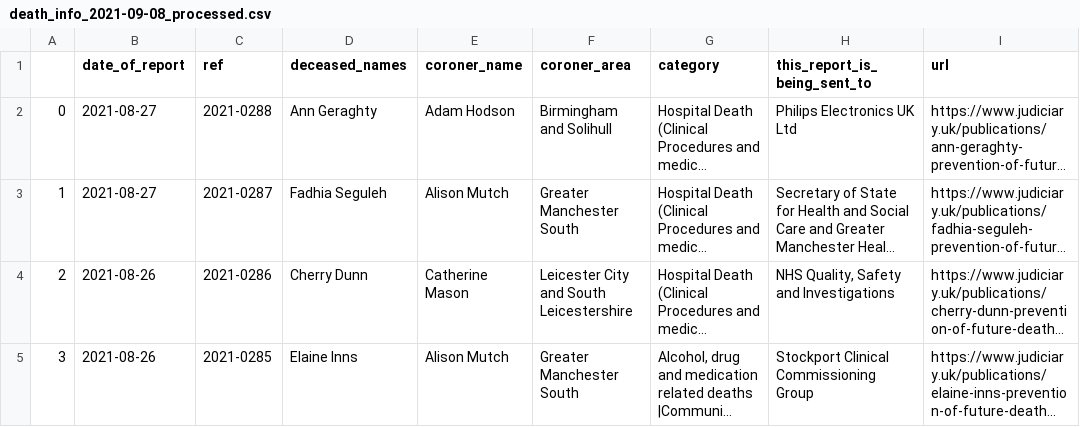
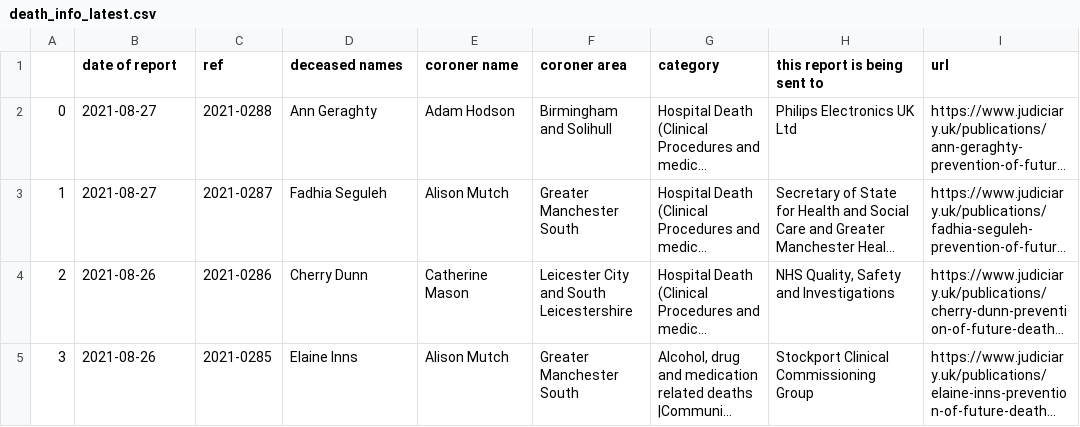
Before and after one commit to georgiarichards/georgiarichards.github.io, a CSV file: data/death_info_latest.csv (was data/death_info_2021-09-08_processed.csv), drawn as a sheet; only a part is shown; long unchanged cells end in …; the diff names each change by its address in the sheet, - before the commit and + after, or states it on an @@ line.

Commit message:
Cleaned up figures and spreadsheet output.

```diff
--- a/data/death_info_2021-09-08_processed.csv
+++ b/data/death_info_latest.csv
-B1: date_of_report
+B1: date of report
-D1: deceased_names
+D1: deceased names
-E1: coroner_name
+E1: coroner name
-F1: coroner_area
+F1: coroner area
-H1: this_report_is_being_sent_to
+H1: this report is being sent to
```
Also changed, not shown: 4 other files.
